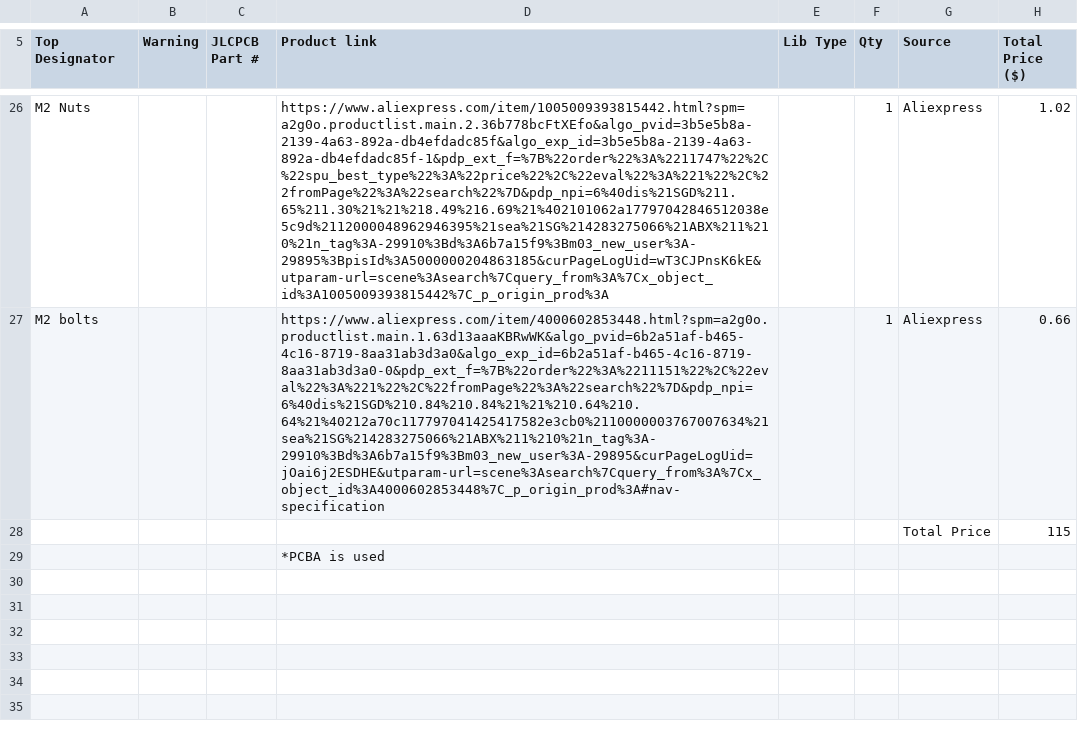
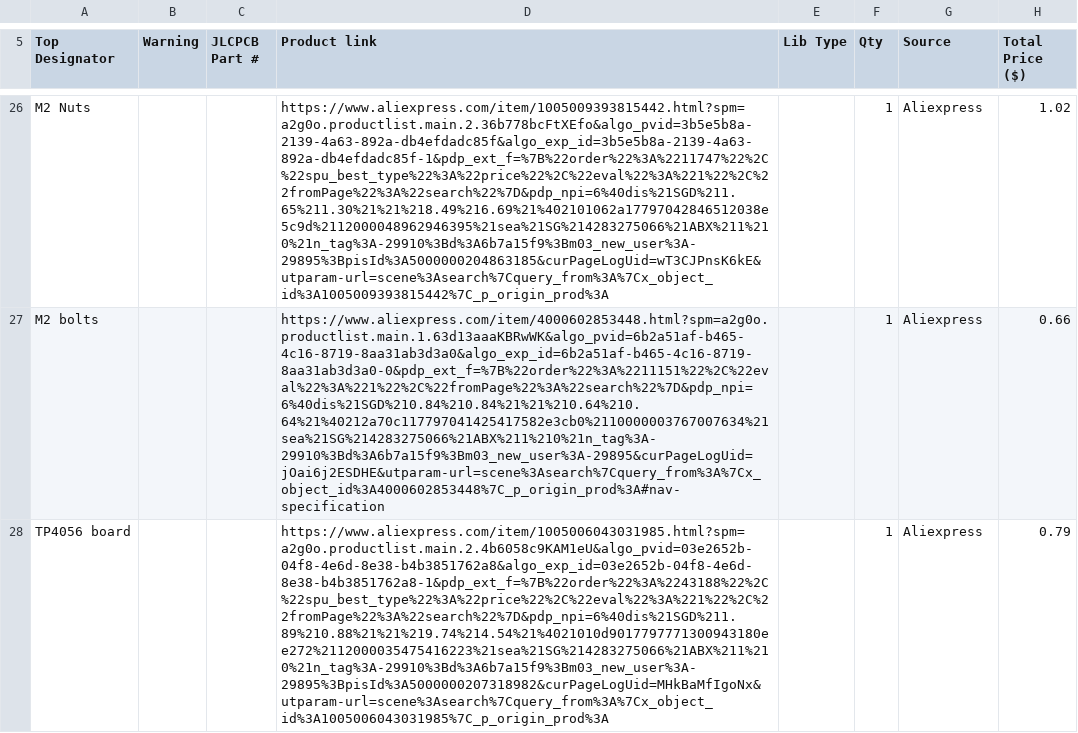
Before and after one commit to NoIwantyourcode/Arduboy-clone-2, a CSV file: Arduboy clone bom.xls.csv, drawn as a sheet; only a part is shown, gaps mark what is left out; the shorter side is filled out with more unchanged rows; removed rows and columns are numbered as before the commit, all else as after; the diff covers the shown part only; the diff names each change by its address in the sheet, - before the commit and + after, or states it on an @@ line.

Commit message:
Added TP4056 charging board

```diff
--- a/Arduboy clone bom.xls.csv
+++ b/Arduboy clone bom.xls.csv
-row 28:  |  |  |  |  |  | Total Price | 115
+row 28: TP4056 board |  |  | https://www.aliexpress.com/item/1005006043031985.html?spm=a2g0o.productlist.main.2.4b6058c9KAM1eU&algo_pvid=03e2652b-04f8-4e6d-8e38-b4b3851762a8&algo_exp_id=03e2652b-04f8-4e6d-8e38-b4b3851762a8-1&pdp_ext_f=%7B%22order%22%3A%2243188%22%2C%22spu_best_type%22%3A%22price%22%2C%22eval%22%3A%221%22%2C%22fromPage%22%3A%22search%22%7D&pdp_npi=6%40dis%21SGD%211.89%210.88%21%21%219.74%214.54%21%4021010d9017797771300943180ee272%2112000035475416223%21sea%21SG%214283275066%21ABX%211%210%21n_tag%3A-29910%3Bd%3A6b7a15f9%3Bm03_new_user%3A-29895%3BpisId%3A5000000207318982&curPageLogUid=MHkBaMfIgoNx&utparam-url=scene%3Asearch%7Cquery_from%3A%7Cx_object_id%3A1005006043031985%7C_p_origin_prod%3A |  | 1 | Aliexpress | 0.79
```
Also changed, not shown: 1 added row elsewhere in this file, 2 other files.
